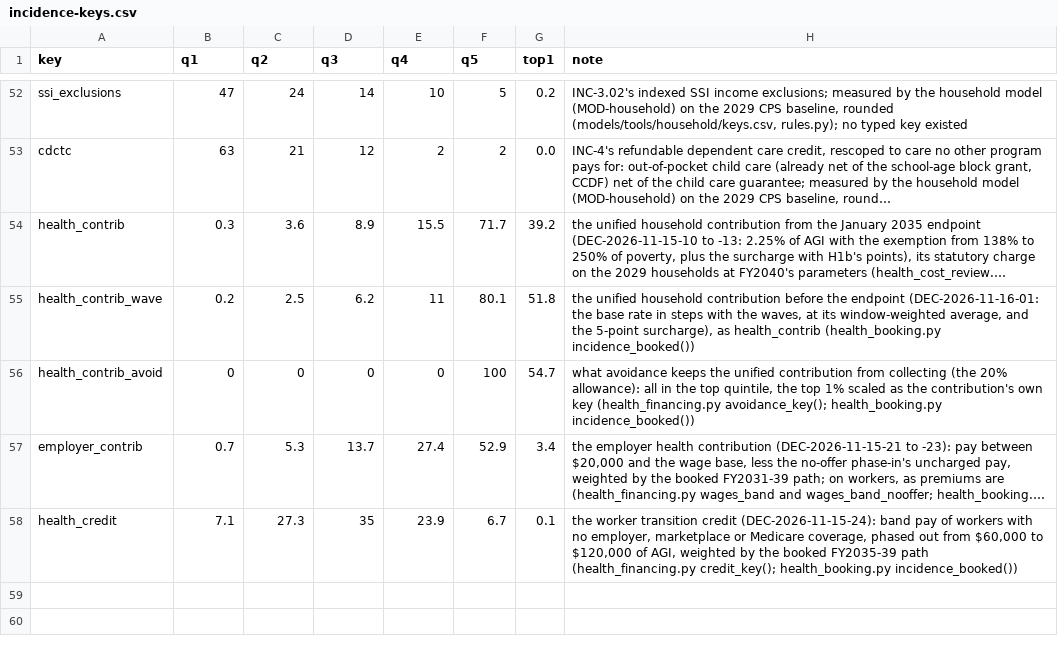
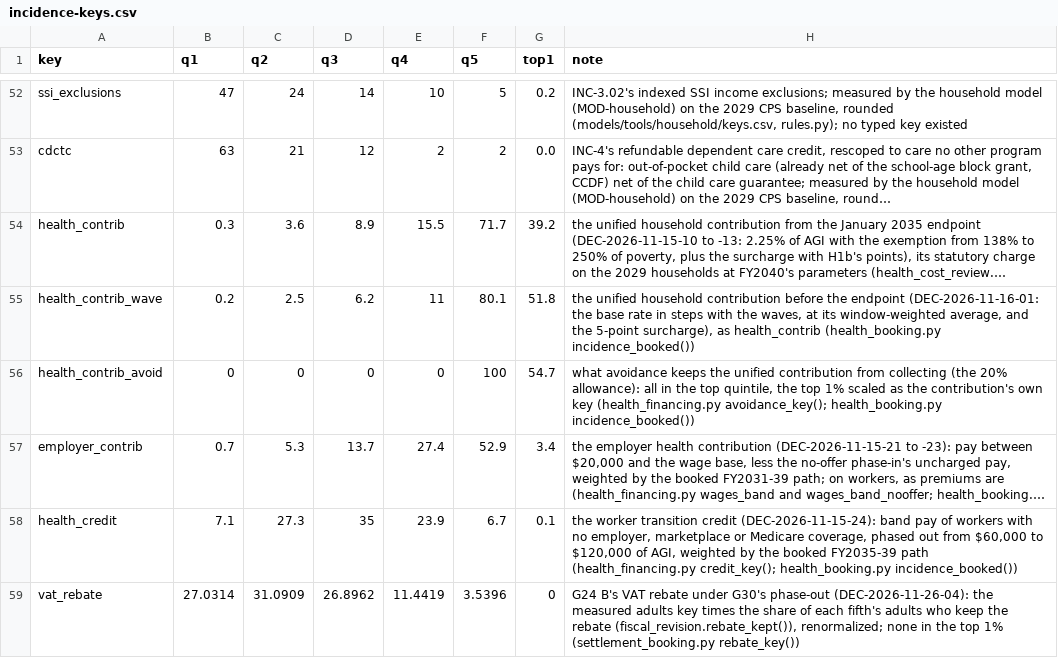
Before and after one commit to fm58cn6g4d-stack/project-2050, a CSV file: models/data/inputs/incidence-keys.csv, drawn as a sheet; only a part is shown, gaps mark what is left out; long unchanged cells end in …; the diff names each change by its address in the sheet, - before the commit and + after, or states it on an @@ line.

```diff
--- a/models/data/inputs/incidence-keys.csv
+++ b/models/data/inputs/incidence-keys.csv
+row 59: vat_rebate | 27.0314 | 31.0909 | 26.8962 | 11.4419 | 3.5396 | 0 | G24 B's VAT rebate under G30's phase-out (DEC-2026-11-26-04): the measured adults key times the share of each fifth's adults who keep the rebate (fiscal_revision.rebate_kept()), renormalized; none in the top 1% (settlement_booking.py rebate_key())
```
Also changed, not shown: models/data/inputs/incidence-phase-in.csv, models/data/inputs/incidence-rows.csv, 47 other files.
